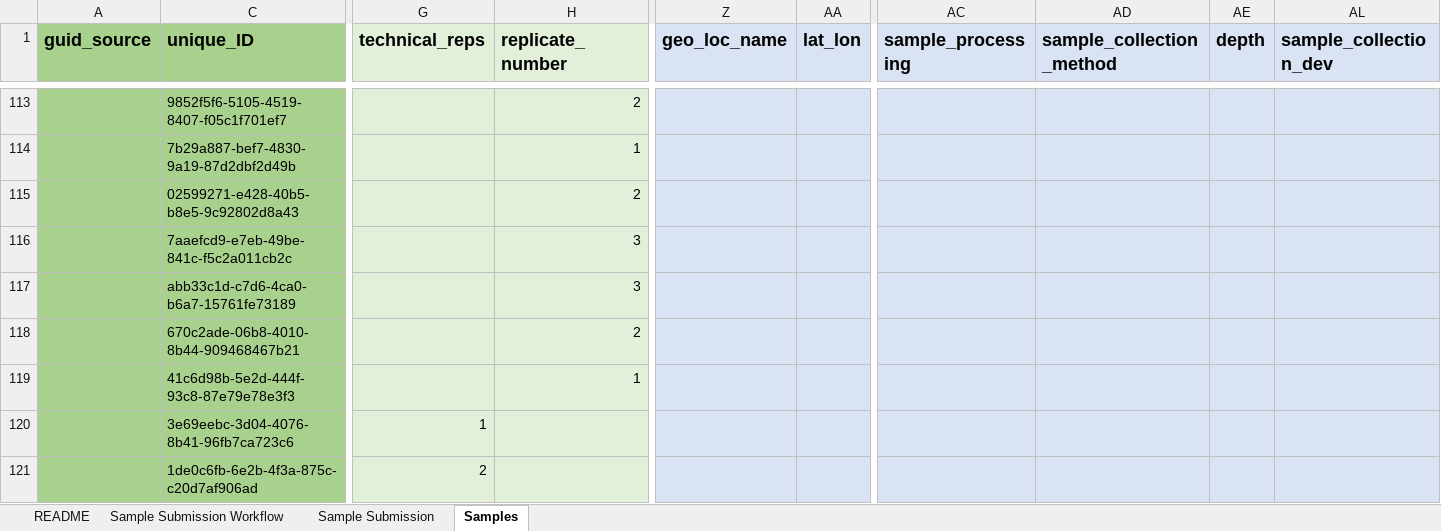
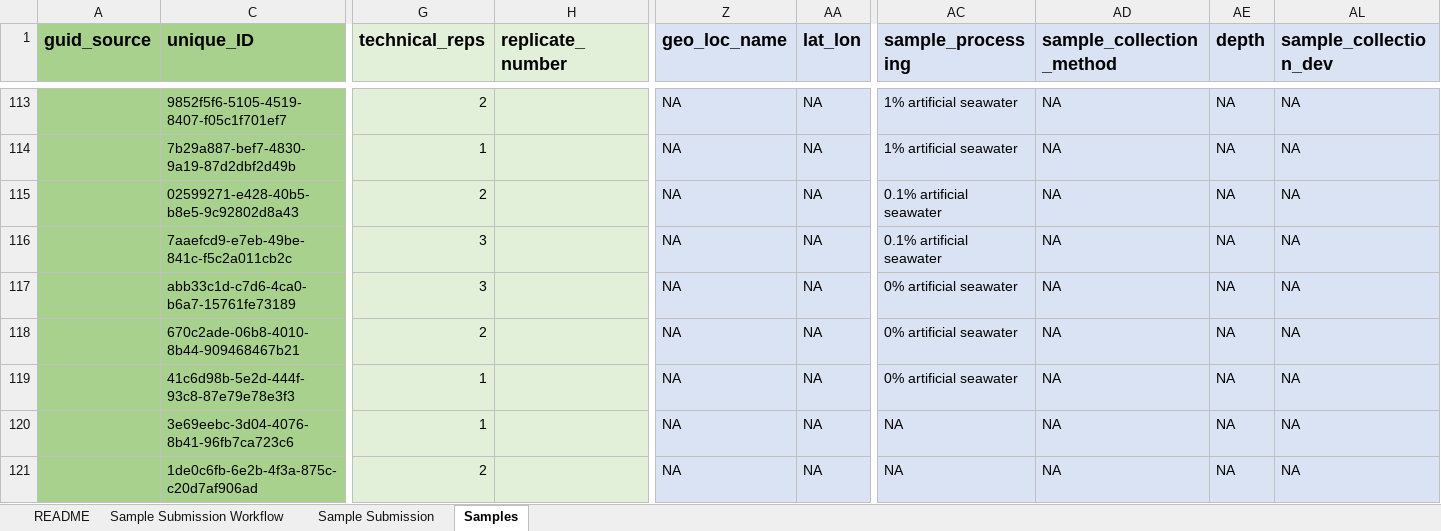
Before and after one commit to COMPASS-DOE/tempest_ionic_strength, an Excel workbook: other files/EUP_60985_OLoughlin.xlsm, sheet Samples, drawn as a sheet; only a part is shown, gaps mark what is left out; values as stored, in another font and other column widths than the file's, no borders; the diff covers the shown part only; the diff names each change by its address in the sheet, - before the commit and + after, or states it on an @@ line.

Commit message:
Update EUP_60985_OLoughlin.xlsm

```diff
--- a/other files/EUP_60985_OLoughlin.xlsm (sheet Samples)
+++ b/other files/EUP_60985_OLoughlin.xlsm (sheet Samples)
-G113 (technical_reps): (empty)
+G113 (technical_reps): 2
-H113 (replicate_number): 2
+H113 (replicate_number): (empty)
-Z113:Z121 (geo_loc_name): (empty)
+Z113:Z121 (geo_loc_name): NA
-AA113:AA121 (lat_lon): (empty)
+AA113:AA121 (lat_lon): NA
-AC113:AC114 (sample_processing): (empty)
+AC113:AC114 (sample_processing): 1% artificial seawater
-AD113:AD121 (sample_collection_method): (empty)
+AD113:AD121 (sample_collection_method): NA
-AE113:AE121 (depth): (empty)
+AE113:AE121 (depth): NA
-AL113:AL121 (sample_collection_dev): (empty)
+AL113:AL121 (sample_collection_dev): NA
-G114 (technical_reps): (empty)
+G114 (technical_reps): 1
-H114 (replicate_number): 1
+H114 (replicate_number): (empty)
-G115 (technical_reps): (empty)
+G115 (technical_reps): 2
-H115 (replicate_number): 2
+H115 (replicate_number): (empty)
-AC115:AC116 (sample_processing): (empty)
+AC115:AC116 (sample_processing): 0.1% artificial seawater
-G116:G117 (technical_reps): (empty)
+G116:G117 (technical_reps): 3
-H116:H117 (replicate_number): 3
+H116:H117 (replicate_number): (empty)
-AC117:AC119 (sample_processing): (empty)
+AC117:AC119 (sample_processing): 0% artificial seawater
-G118 (technical_reps): (empty)
+G118 (technical_reps): 2
-H118 (replicate_number): 2
+H118 (replicate_number): (empty)
-G119 (technical_reps): (empty)
+G119 (technical_reps): 1
-H119 (replicate_number): 1
+H119 (replicate_number): (empty)
-AC120:AC121 (sample_processing): (empty)
+AC120:AC121 (sample_processing): NA
```
Also changed, not shown: 578 edited cells elsewhere in this sheet.
